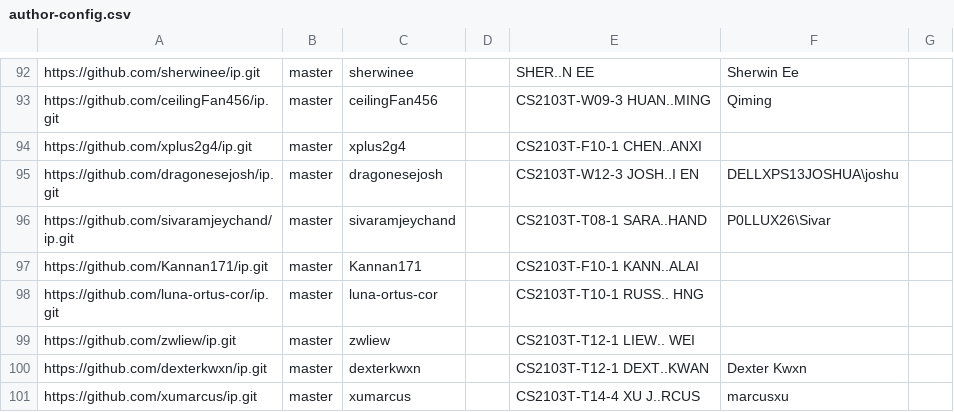
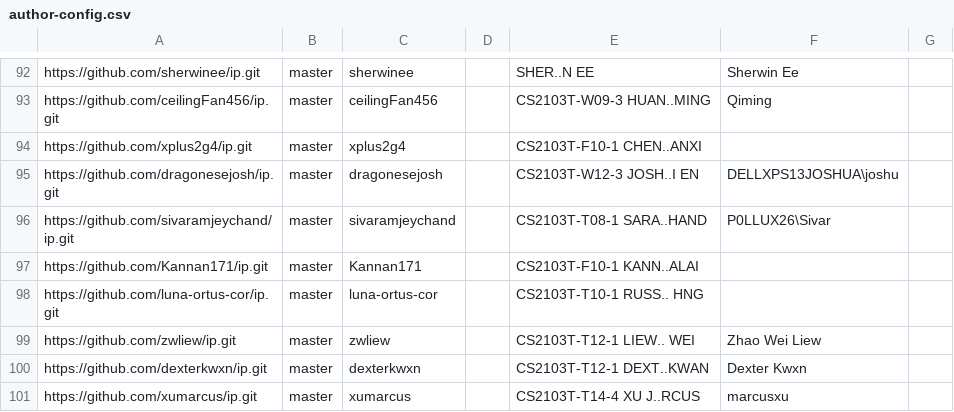
Before and after one commit to nus-cs2103-AY2425S2/ip-dashboard, a CSV file: configs/author-config.csv, drawn as a sheet; only a part is shown, gaps mark what is left out.

Commit message:
Update configs

```diff
--- a/configs/author-config.csv
+++ b/configs/author-config.csv
@@ -98,3 +98,3 @@ https://github.com/Kannan171/ip.git,master,Kannan171,,CS2103T-F10-1 KANN..ALAI,,
 https://github.com/luna-ortus-cor/ip.git,master,luna-ortus-cor,,CS2103T-T10-1 RUSS.. HNG,,
-https://github.com/zwliew/ip.git,master,zwliew,,CS2103T-T12-1 LIEW.. WEI,,
+https://github.com/zwliew/ip.git,master,zwliew,,CS2103T-T12-1 LIEW.. WEI,Zhao Wei Liew,
 https://github.com/dexterkwxn/ip.git,master,dexterkwxn,,CS2103T-T12-1 DEXT..KWAN,Dexter Kwxn,
```
